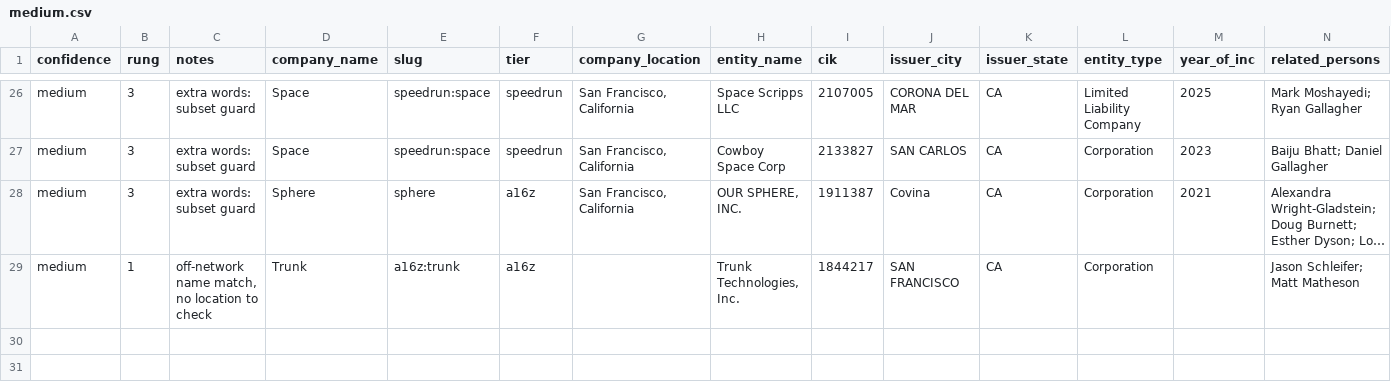
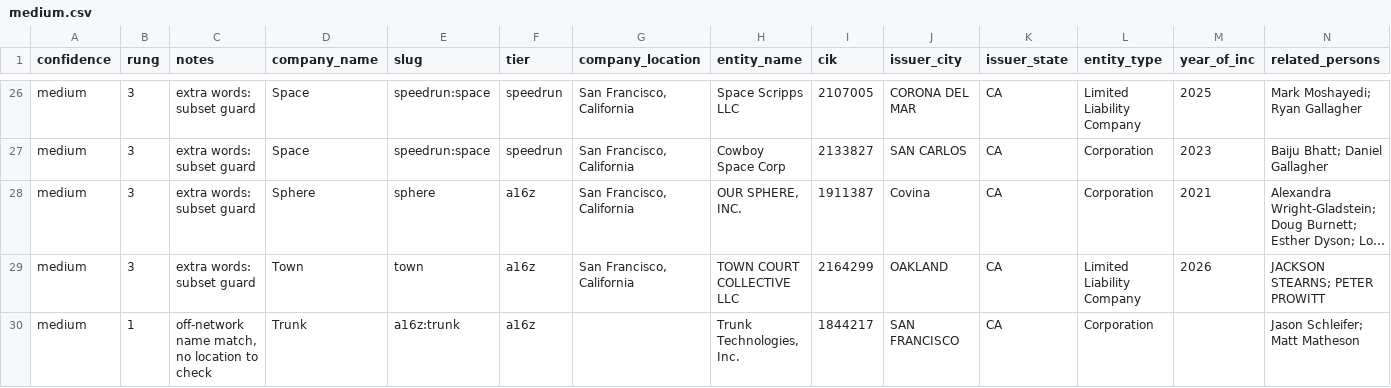
Before and after one commit to nickadesina/justraised, a CSV file: review/medium.csv, drawn as a sheet; only a part is shown, gaps mark what is left out; long unchanged cells end in …; rows hold the shown columns only; the diff names each change by its address in the sheet, - before the commit and + after, or states it on an @@ line.

```diff
--- a/review/medium.csv
+++ b/review/medium.csv
+row 29: medium | 3 | extra words: subset guard | Town | town | a16z | San Francisco, California | TOWN COURT COLLECTIVE LLC | 2164299 | OAKLAND | CA | Limited Liability Company | 2026 | JACKSON STEARNS; PETER PROWITT
```
Also changed, not shown: public/api/just-raised-spvs.csv, public/api/just-raised.csv, 10 other files.
